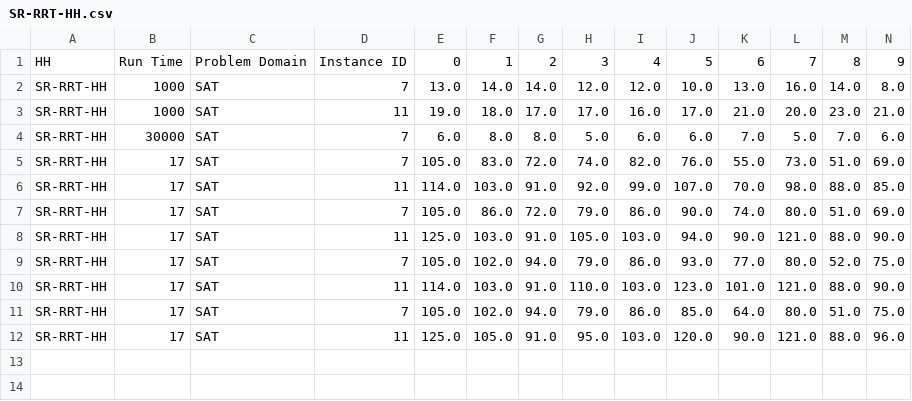
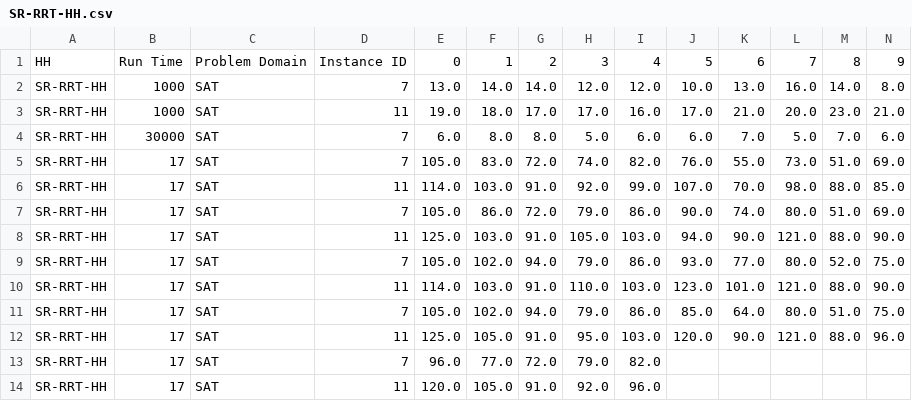
Before and after one commit to scycz4/AIM__lab, a CSV file: SR-RRT-HH.csv, drawn as a sheet; only a part is shown; rows hold the shown columns only; the diff names each change by its address in the sheet, - before the commit and + after, or states it on an @@ line.

```diff
--- a/SR-RRT-HH.csv
+++ b/SR-RRT-HH.csv
+row 13: SR-RRT-HH | 17 | SAT | 7 | 96.0 | 77.0 | 72.0 | 79.0 | 82.0
+row 14: SR-RRT-HH | 17 | SAT | 11 | 120.0 | 105.0 | 91.0 | 92.0 | 96.0
```
Also changed, not shown: 9 other files.
